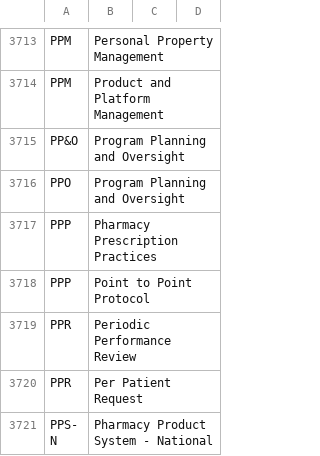
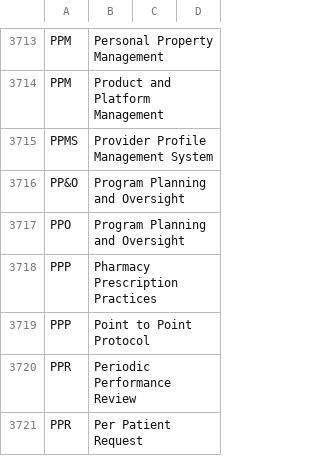
Before and after one commit to department-of-veterans-affairs/acronyms, a CSV file: acronyms.csv, drawn as a sheet; only a part is shown, gaps mark what is left out; the shorter side is filled out with more unchanged rows; the diff names each change by its address in the sheet, - before the commit and + after, or states it on an @@ line.

Commit message:
Add PPMS (#16)

```diff
--- a/acronyms.csv
+++ b/acronyms.csv
+row 3715: PPMS | Provider Profile Management System
```
